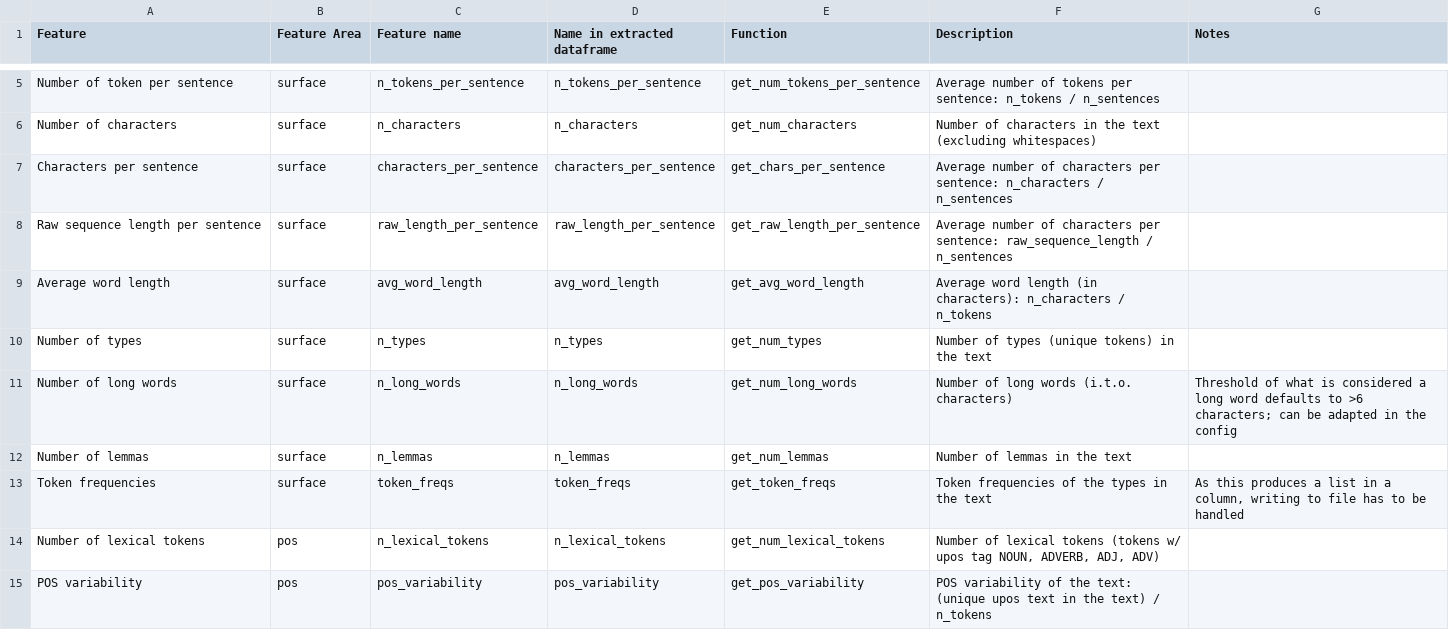
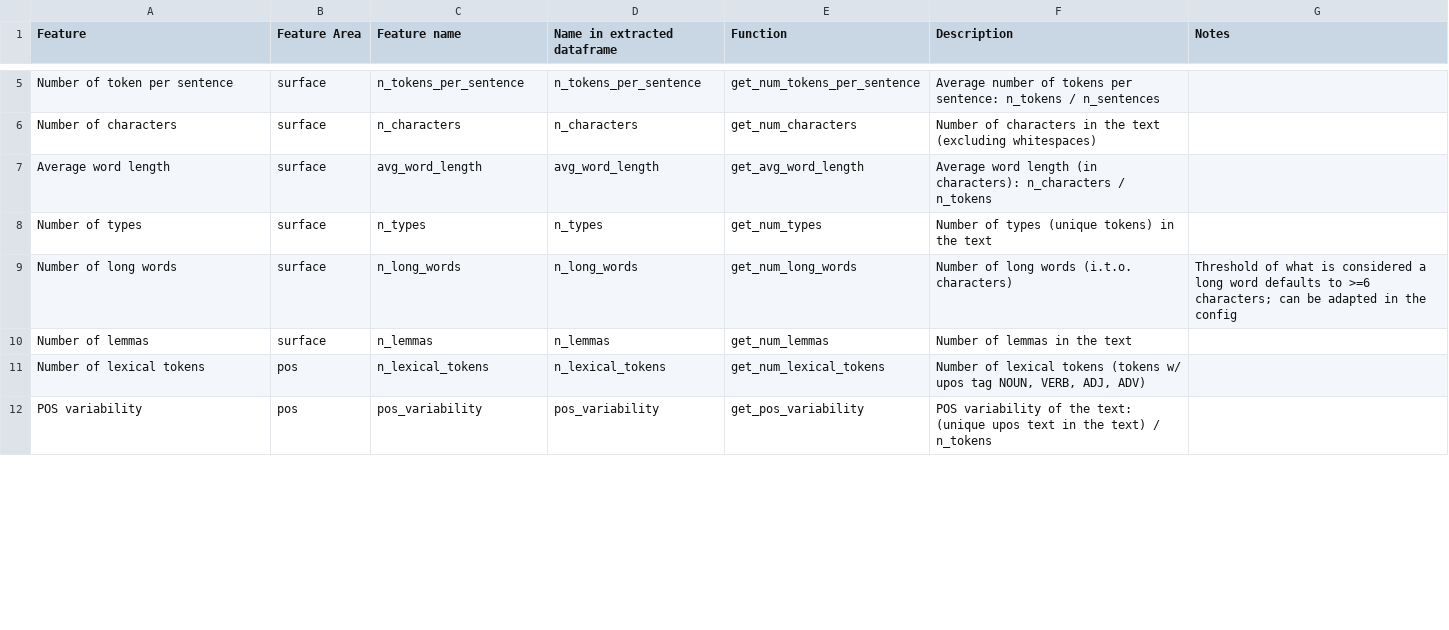
Before and after one commit to mmmaurer/elfen, a CSV file: feature_description.csv, drawn as a sheet; only a part is shown, gaps mark what is left out; the diff covers the shown part only.

Commit message:
fix inconsistencies in feature_descriptions.csv

```diff
--- a/feature_description.csv
+++ b/feature_description.csv
@@ -6,10 +6,7 @@ Number of token per sentence,surface,n_tokens_per_sentence,n_tokens_per_sentence
 Number of characters,surface,n_characters,n_characters,get_num_characters,Number of characters in the text (excluding whitespaces),
-Characters per sentence,surface,characters_per_sentence,characters_per_sentence,get_chars_per_sentence,Average number of characters per sentence: n_characters / n_sentences,
-Raw sequence length per sentence,surface,raw_length_per_sentence,raw_length_per_sentence,get_raw_length_per_sentence,Average number of characters per sentence: raw_sequence_length / n_sentences,
 Average word length,surface,avg_word_length,avg_word_length,get_avg_word_length,Average word length (in characters): n_characters / n_tokens,
 Number of types,surface,n_types,n_types,get_num_types,Number of types (unique tokens) in the text,
-Number of long words,surface,n_long_words,n_long_words,get_num_long_words,Number of long words (i.t.o. characters),Threshold of what is considered a long word defaults to >6 characters; can be adapted in the config
+Number of long words,surface,n_long_words,n_long_words,get_num_long_words,Number of long words (i.t.o. characters),Threshold of what is considered a long word defaults to >=6 characters; can be adapted in the config
 Number of lemmas,surface,n_lemmas,n_lemmas,get_num_lemmas,Number of lemmas in the text,
-Token frequencies,surface,token_freqs,token_freqs,get_token_freqs,Token frequencies of the types in the text,"As this produces a list in a column, writing to file has to be handled"
-Number of lexical tokens,pos,n_lexical_tokens,n_lexical_tokens,get_num_lexical_tokens,"Number of lexical tokens (tokens w/ upos tag NOUN, ADVERB, ADJ, ADV)",
+Number of lexical tokens,pos,n_lexical_tokens,n_lexical_tokens,get_num_lexical_tokens,"Number of lexical tokens (tokens w/ upos tag NOUN, VERB, ADJ, ADV)",
 POS variability,pos,pos_variability,pos_variability,get_pos_variability,POS variability of the text: (unique upos text in the text) / n_tokens,
```
Also changed, not shown: 1 removed row and 22 edited cells elsewhere in this file.
